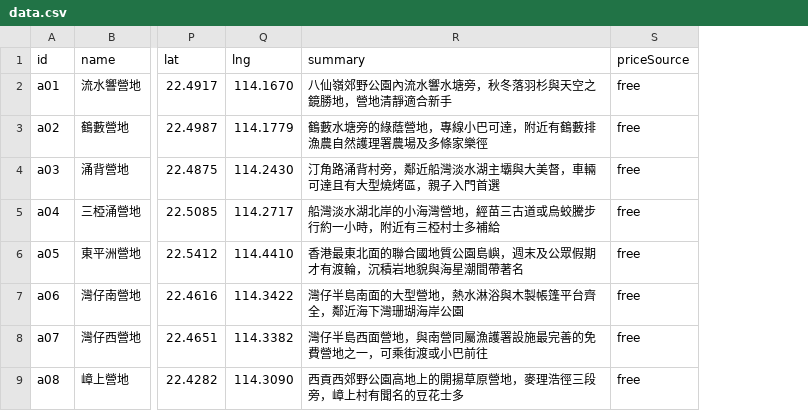
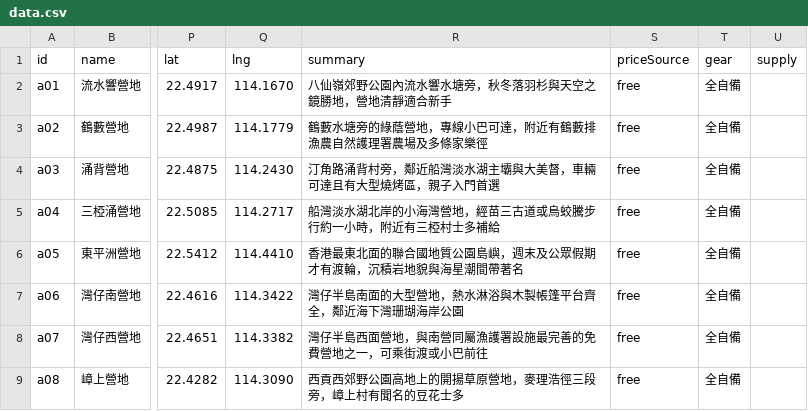
Before and after one commit to playerkousas-rgb/hkcamping, a CSV file: data.csv, drawn as a sheet; only a part is shown, gaps mark what is left out; the diff names each change by its address in the sheet, - before the commit and + after, or states it on an @@ line.

```diff
--- a/data.csv
+++ b/data.csv
+column T (gear), rows 2-9: all 全自備
+column U (supply), empty
```
Also changed, not shown: 11 other files.
